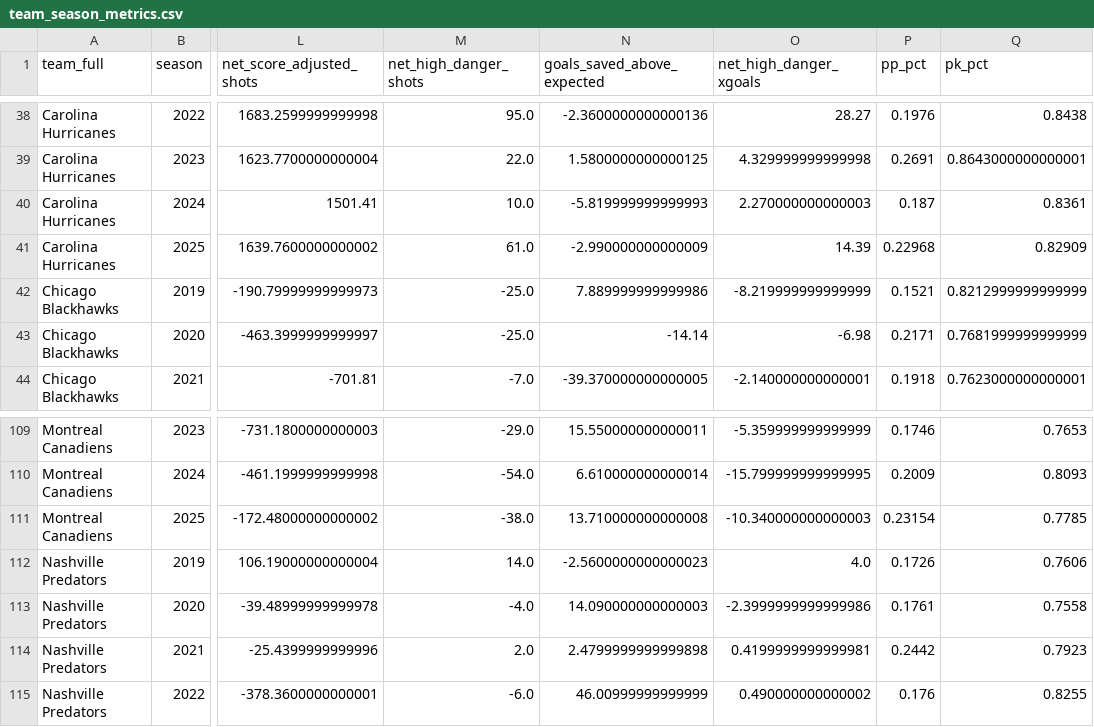
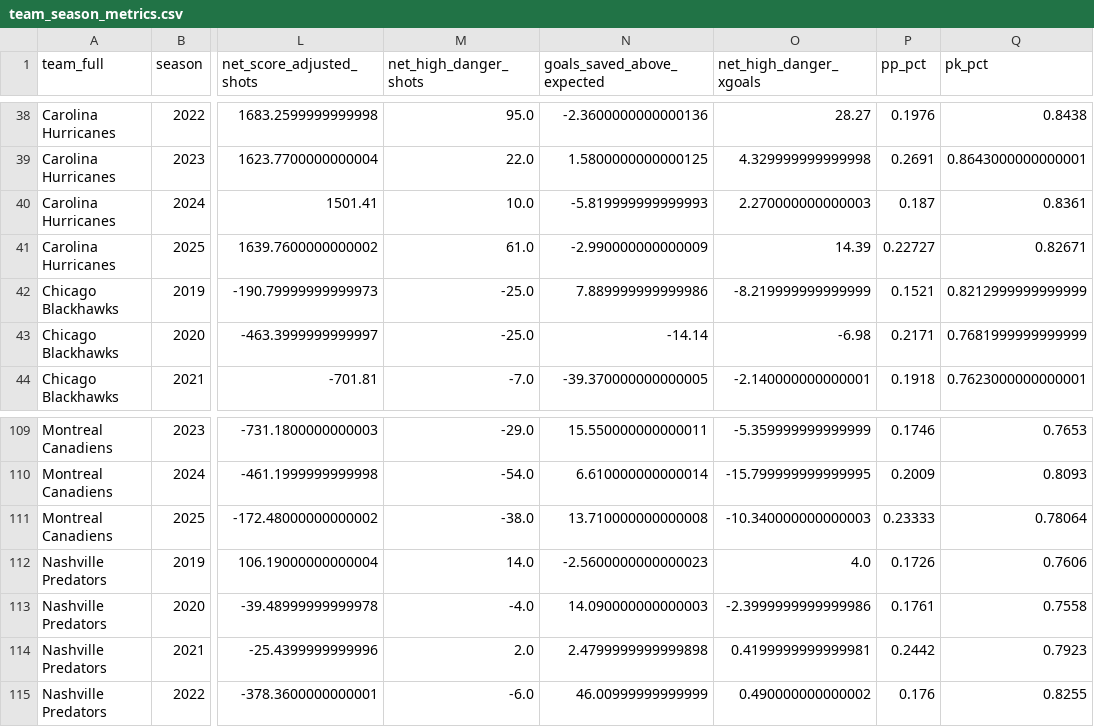
Before and after one commit to Jburn042/sens_analytics, a CSV file: data/team_season_metrics.csv, drawn as a sheet; only a part is shown, gaps mark what is left out; the diff names each change by its address in the sheet, - before the commit and + after, or states it on an @@ line.

```diff
--- a/data/team_season_metrics.csv
+++ b/data/team_season_metrics.csv
-P41 (pp_pct): 0.22968
+P41 (pp_pct): 0.22727
-Q41 (pk_pct): 0.82909
+Q41 (pk_pct): 0.82671
-P111 (pp_pct): 0.23154
+P111 (pp_pct): 0.23333
-Q111 (pk_pct): 0.7785
+Q111 (pk_pct): 0.78064
```
Also changed, not shown: 1 other file.
